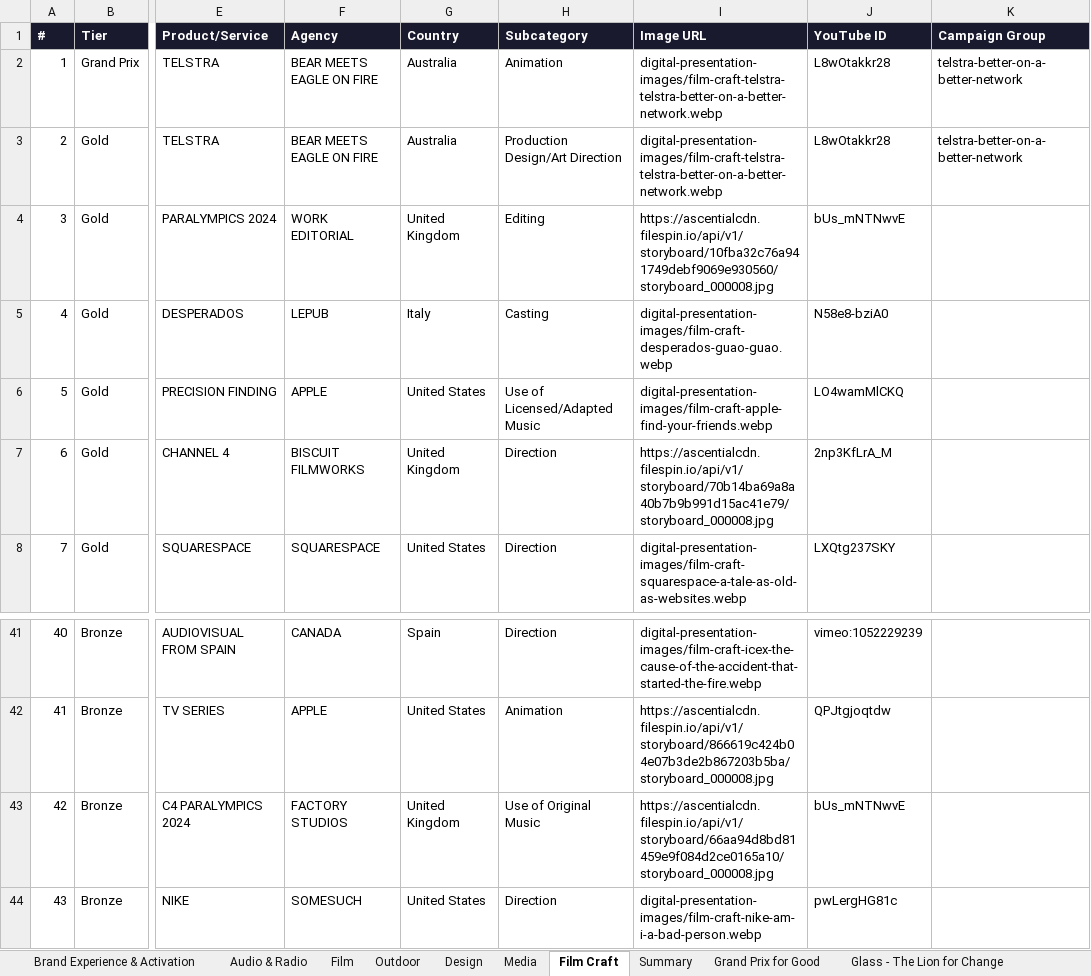
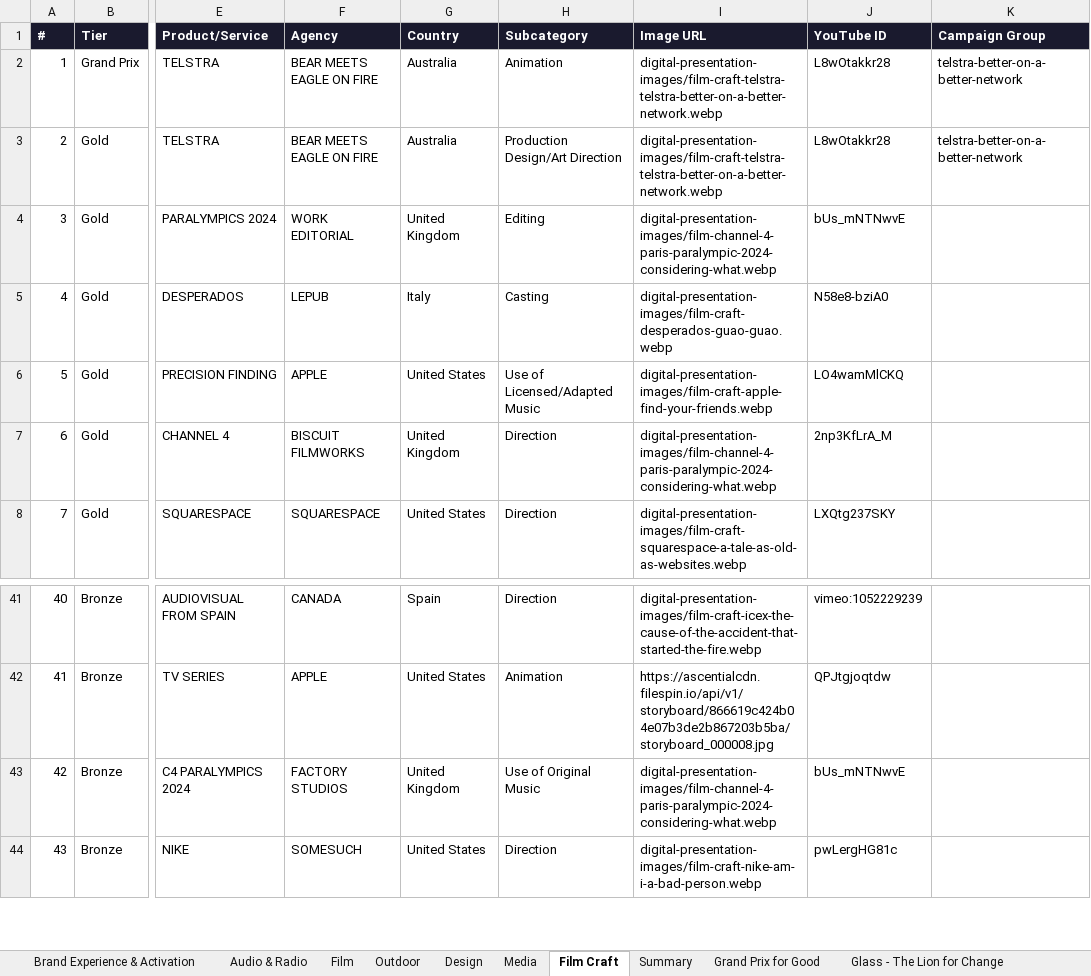
Before and after one commit to fantasybrands/brain-cannesdy, an Excel workbook: Brain_Cannesdy_Brand_Experience_2025.xlsx, sheet Film Craft, drawn as a sheet; only a part is shown, gaps mark what is left out; values as stored, in another font and other column widths than the file's, no borders; the diff names each change by its address in the sheet, - before the commit and + after, or states it on an @@ line.

Commit message:
Image Path Fixed

```diff
--- a/Brain_Cannesdy_Brand_Experience_2025.xlsx (sheet Film Craft)
+++ b/Brain_Cannesdy_Brand_Experience_2025.xlsx (sheet Film Craft)
-I4 (Image URL): https://ascentialcdn.filespin.io/api/v1/storyboard/10fba32c76a941749debf9069e930560/storyboard_000008.jpg
+I4 (Image URL): digital-presentation-images/film-channel-4-paris-paralympic-2024-considering-what.webp
-I7 (Image URL): https://ascentialcdn.filespin.io/api/v1/storyboard/70b14ba69a8a40b7b9b991d15ac41e79/storyboard_000008.jpg
+I7 (Image URL): digital-presentation-images/film-channel-4-paris-paralympic-2024-considering-what.webp
-I43 (Image URL): https://ascentialcdn.filespin.io/api/v1/storyboard/66aa94d8bd81459e9f084d2ce0165a10/storyboard_000008.jpg
+I43 (Image URL): digital-presentation-images/film-channel-4-paris-paralympic-2024-considering-what.webp
```
Also changed, not shown: 1 other file.
